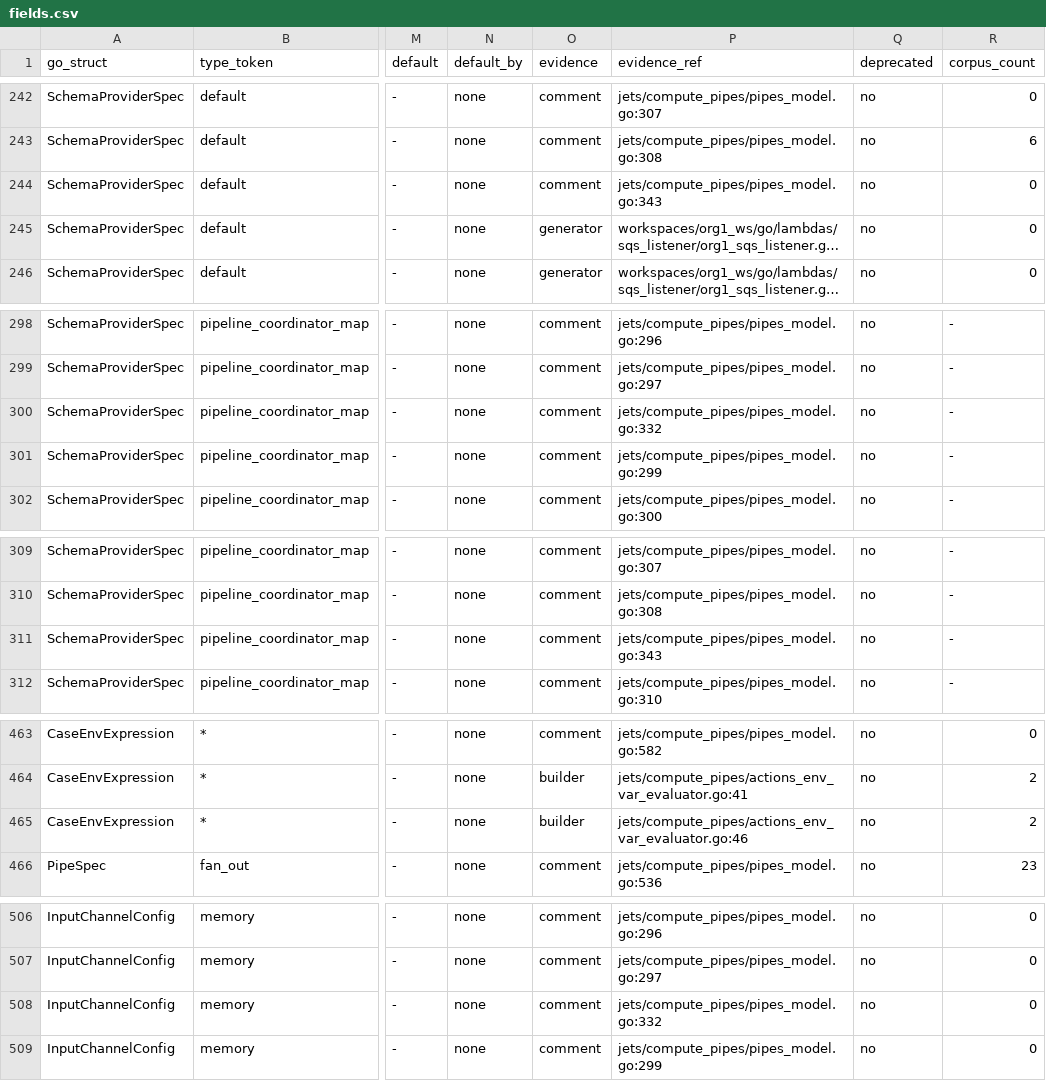
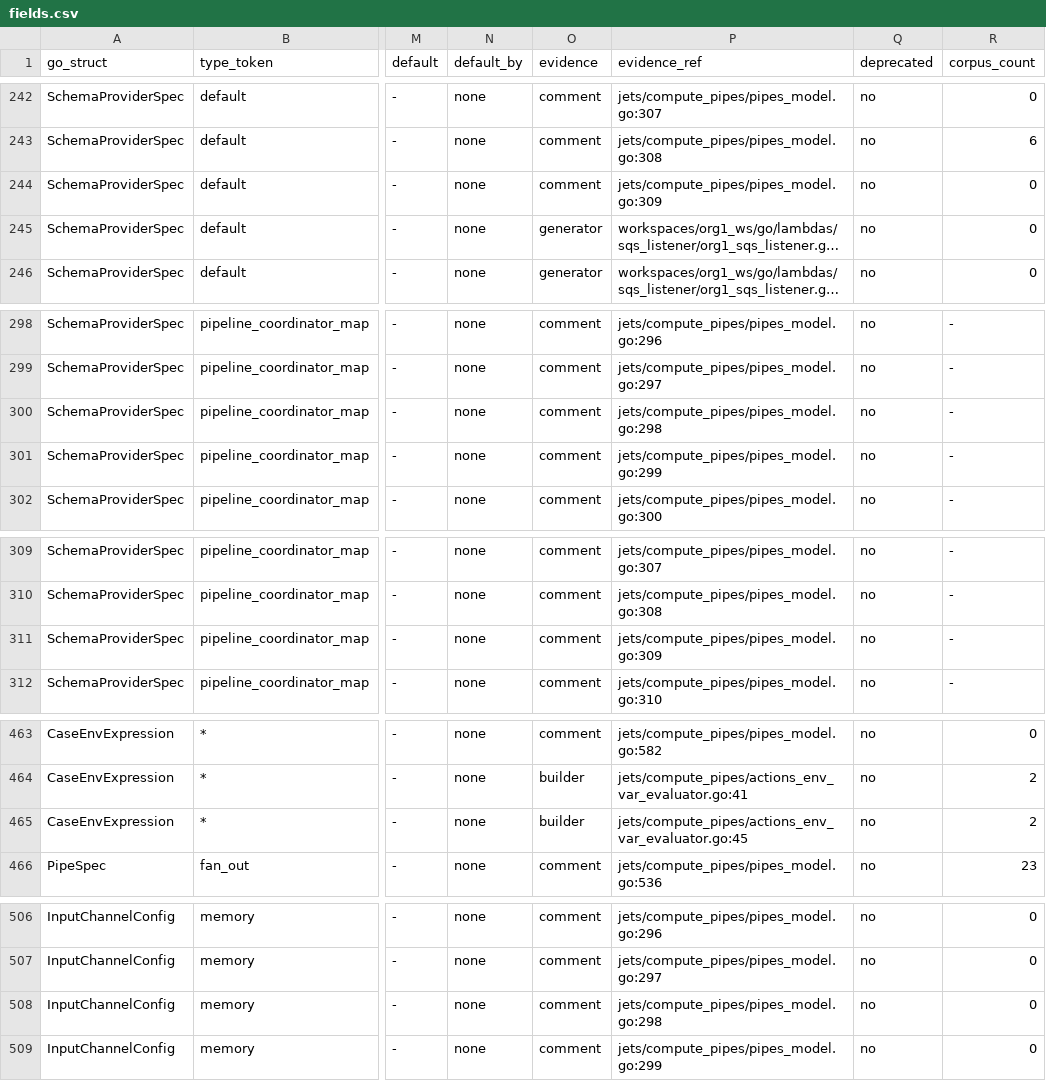
Before and after one commit to artisoft-io/jetstore, a CSV file: tools/cpipes_contract/matrix/fields.csv, drawn as a sheet; only a part is shown, gaps mark what is left out; long unchanged cells end in …; the diff covers the shown part only; the diff names each change by its address in the sheet, - before the commit and + after, or states it on an @@ line.

```diff
--- a/tools/cpipes_contract/matrix/fields.csv
+++ b/tools/cpipes_contract/matrix/fields.csv
-P244 (evidence_ref): jets/compute_pipes/pipes_model.go:343
+P244 (evidence_ref): jets/compute_pipes/pipes_model.go:309
-P300 (evidence_ref): jets/compute_pipes/pipes_model.go:332
+P300 (evidence_ref): jets/compute_pipes/pipes_model.go:298
-P311 (evidence_ref): jets/compute_pipes/pipes_model.go:343
+P311 (evidence_ref): jets/compute_pipes/pipes_model.go:309
-P465 (evidence_ref): jets/compute_pipes/actions_env_var_evaluator.go:46
+P465 (evidence_ref): jets/compute_pipes/actions_env_var_evaluator.go:45
-P508 (evidence_ref): jets/compute_pipes/pipes_model.go:332
+P508 (evidence_ref): jets/compute_pipes/pipes_model.go:298
```
Also changed, not shown: 28 edited cells elsewhere in this file, tools/cpipes_contract/matrix/types.csv.
